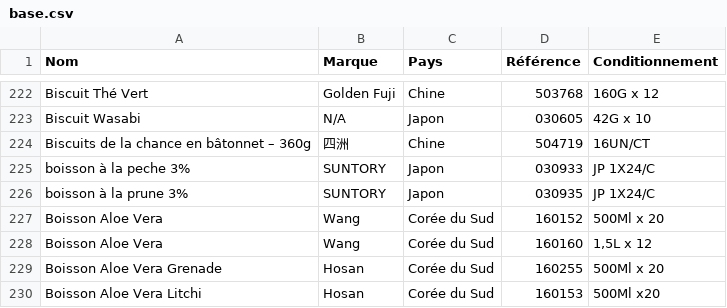
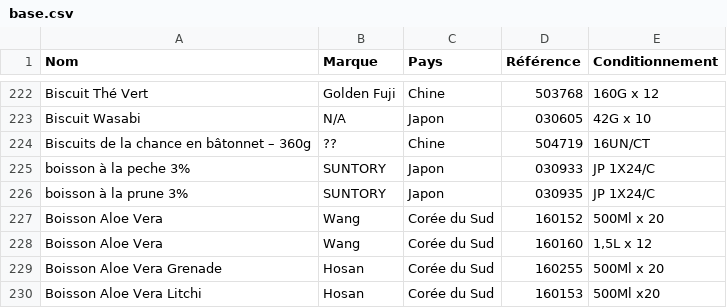
Before and after one commit to alexthegreatwhite/catalogue, a CSV file: base.csv, drawn as a sheet; only a part is shown, gaps mark what is left out.

```diff
--- a/base.csv
+++ b/base.csv
@@ -223,3 +223,3 @@ Biscuit Thé Vert;Golden Fuji;Chine;503768;160G x 12
 Biscuit Wasabi;N/A;Japon;030605;42G x 10
-Biscuits de la chance en bâtonnet – 360g;四洲;Chine;504719;16UN/CT
+Biscuits de la chance en bâtonnet – 360g;??;Chine;504719;16UN/CT
 boisson à la peche 3%;SUNTORY;Japon;030933;JP  1X24/C
```
Also changed, not shown: 1 other file.
